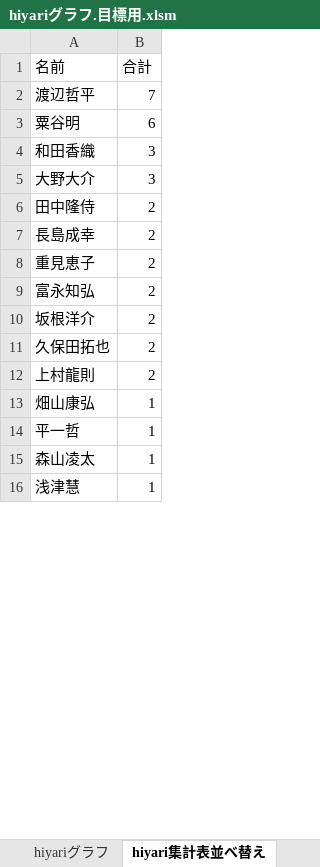
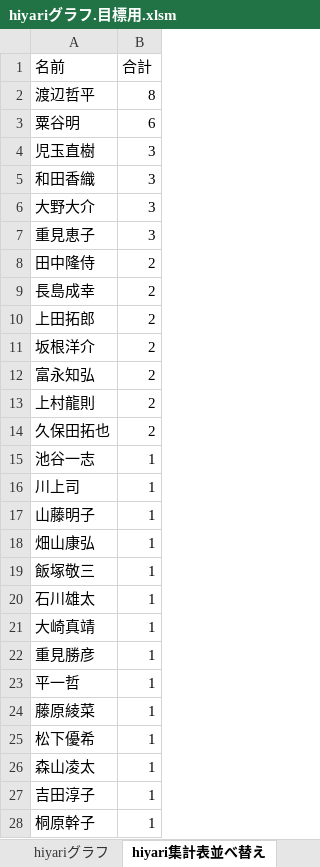
Before and after one commit to tyconivms/storage_place, an Excel workbook: hiyari/ランキング/hiyariグラフ.目標用.xlsm, sheet hiyari集計表並べ替え, drawn as a sheet; only a part is shown; the shorter side is filled out with more unchanged rows; values as stored, in another font and other column widths than the file's, no borders; charts and pictures not drawn; addresses are those after the commit; the diff covers the shown part only; the diff names each change by its address in the sheet, - before the commit and + after, or states it on an @@ line.

```diff
--- a/hiyari/ランキング/hiyariグラフ.目標用.xlsm (sheet hiyari集計表並べ替え)
+++ b/hiyari/ランキング/hiyariグラフ.目標用.xlsm (sheet hiyari集計表並べ替え)
-B2 (合計): 7
+B2 (合計): 8
+row 4: 児玉直樹 | 3
+row 7: 重見恵子 | 3
-A10 (名前): 重見恵子
+A10 (名前): 上田拓郎
@@ row 10 moved to row 11: 坂根洋介 @@
@@ row 12 moved to row 13: 上村龍則 @@
+row 15: 池谷一志 | 1
+row 16: 川上司 | 1
+row 17: 山藤明子 | 1
+row 19: 飯塚敬三 | 1
+row 20: 石川雄太 | 1
+row 21: 大崎真靖 | 1
+row 22: 重見勝彦 | 1
+row 24: 藤原綾菜 | 1
+row 25: 松下優希 | 1
+row 27: 吉田淳子 | 1
+row 28: 桐原幹子 | 1
```
Also changed, not shown: 12 added rows, 29 removed rows, 12 moved rows and 6 edited cells elsewhere in this sheet, sheet 組織図, sheet hiyari集計表, formulas that keep their value, hidden cells, charts or pictures, 6 other files.
